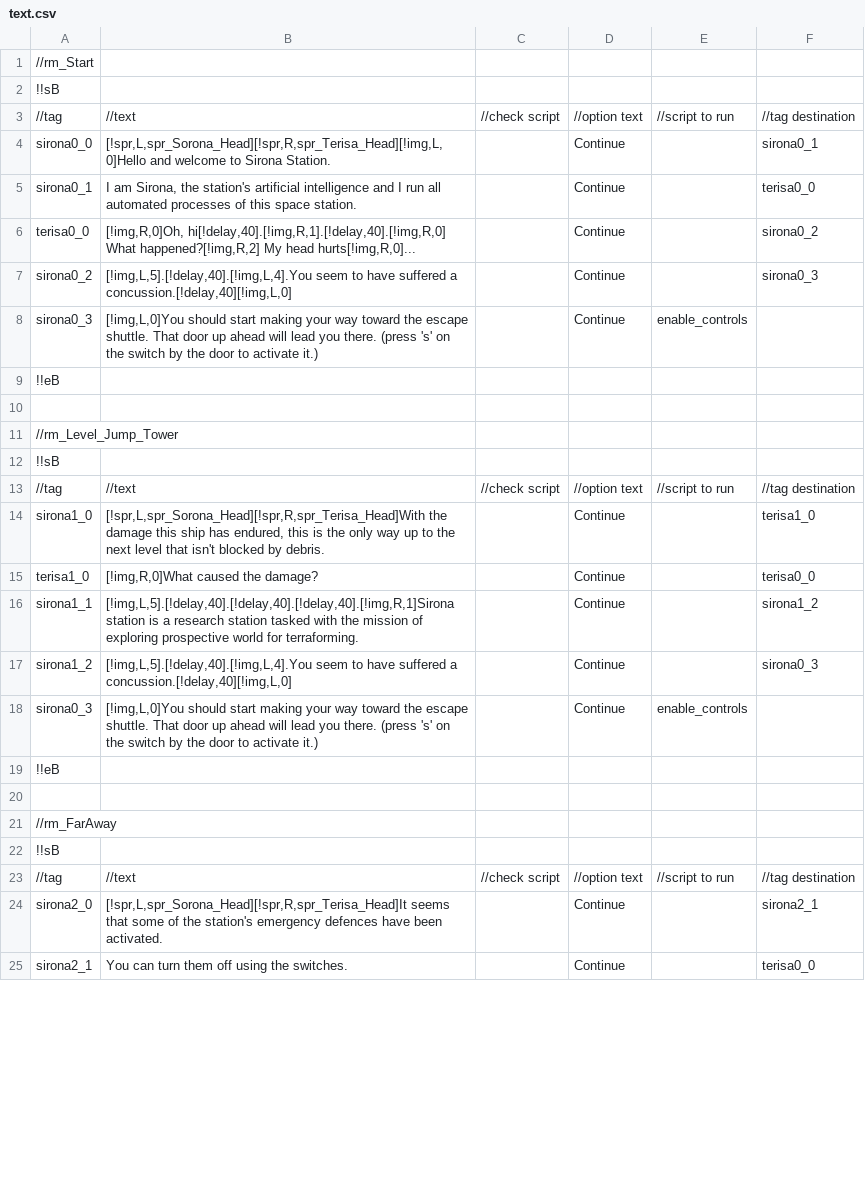
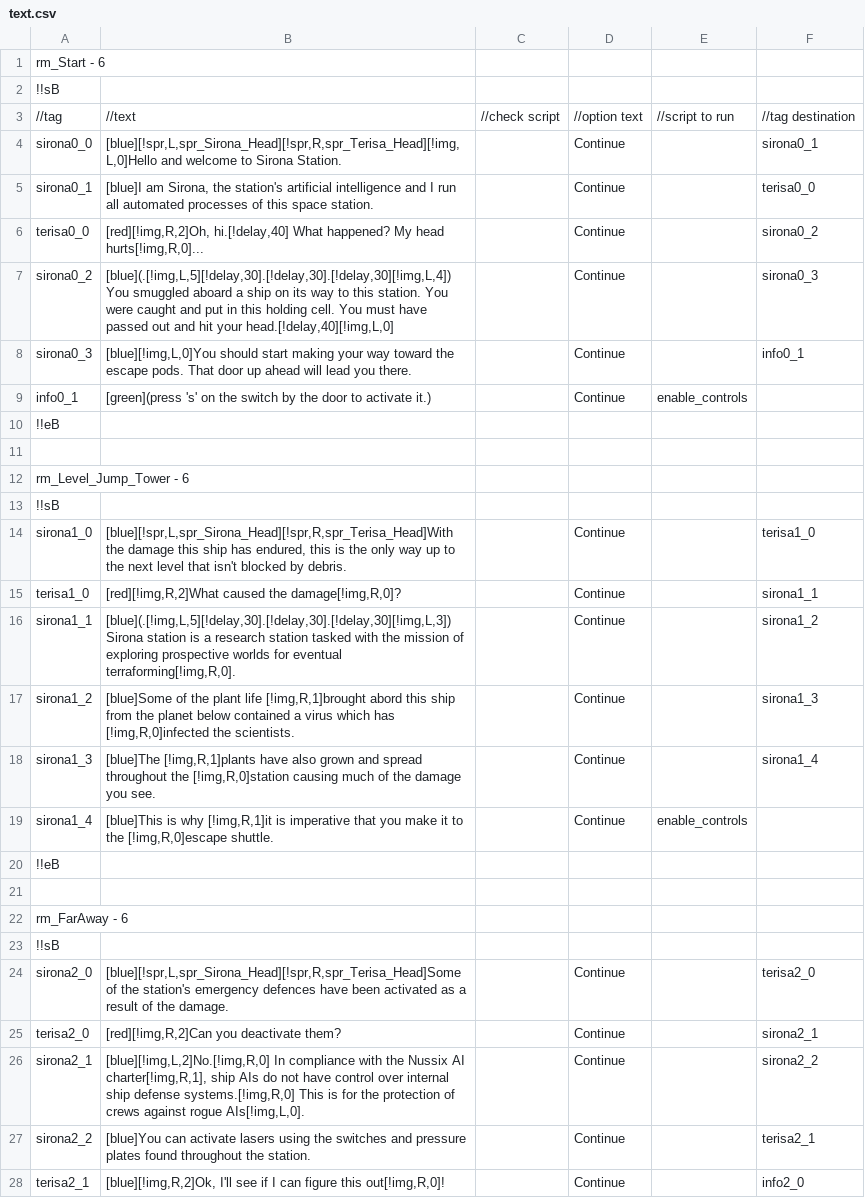
Before and after one commit to iplay88keys/CSCI498C-Team, a CSV file: Project1.gmx/datafiles/text.csv, drawn as a sheet; only a part is shown; the diff covers the shown part only.

```diff
--- a/Project1.gmx/datafiles/text.csv
+++ b/Project1.gmx/datafiles/text.csv
@@ -1 +1 @@
-//rm_Start
+rm_Start - 6||||||
@@ -3,6 +3,7 @@
 //tag|//text|//check script|//option text|//script to run|//tag destination|
-sirona0_0|[!spr,L,spr_Sorona_Head][!spr,R,spr_Terisa_Head][!img,L,0]Hello and welcome to Sirona Station.||Continue||sirona0_1|
-sirona0_1|I am Sirona, the station's artificial intelligence and I run all automated processes of this space station.||Continue||terisa0_0|
-terisa0_0|[!img,R,0]Oh, hi[!delay,40].[!img,R,1].[!delay,40].[!img,R,0] What happened?[!img,R,2] My head hurts[!img,R,0]...||Continue||sirona0_2|
-sirona0_2|[!img,L,5].[!delay,40].[!img,L,4].You seem to have suffered a concussion.[!delay,40][!img,L,0]||Continue||sirona0_3|
-sirona0_3|[!img,L,0]You should start making your way toward the escape shuttle. That door up ahead will lead you there. (press 's' on the switch by the door to activate it.)||Continue|enable_controls||
+sirona0_0|[blue][!spr,L,spr_Sirona_Head][!spr,R,spr_Terisa_Head][!img,L,0]Hello and welcome to Sirona Station.||Continue||sirona0_1|
+sirona0_1|[blue]I am Sirona, the station's artificial intelligence and I run all automated processes of this space station.||Continue||terisa0_0|
+terisa0_0|[red][!img,R,2]Oh, hi.[!delay,40] What happened? My head hurts[!img,R,0]...||Continue||sirona0_2|
+sirona0_2|[blue](.[!img,L,5][!delay,30].[!delay,30].[!delay,30][!img,L,4]) You smuggled aboard a ship on its way to this station. You were caught and put in this holding cell. You must have passed out and hit your head.[!delay,40][!img,L,0]||Continue||sirona0_3|
+sirona0_3|[blue][!img,L,0]You should start making your way toward the escape pods. That door up ahead will lead you there.||Continue||info0_1|
+info0_1|[green](press 's' on the switch by the door to activate it.)||Continue|enable_controls||
@@ -11 +12 @@ sirona0_3|[!img,L,0]You should start making your way toward the escape shuttle.
-//rm_Level_Jump_Tower
+rm_Level_Jump_Tower - 6||||||
@@ -13,6 +14,6 @@ sirona0_3|[!img,L,0]You should start making your way toward the escape shuttle.
-//tag|//text|//check script|//option text|//script to run|//tag destination|
-sirona1_0|[!spr,L,spr_Sorona_Head][!spr,R,spr_Terisa_Head]With the damage this ship has endured, this is the only way up to the next level that isn't blocked by debris.||Continue||terisa1_0|
-terisa1_0|[!img,R,0]What caused the damage?||Continue||terisa0_0|
-sirona1_1|[!img,L,5].[!delay,40].[!delay,40].[!delay,40].[!img,R,1]Sirona station is a research station tasked with the mission of exploring prospective world for terraforming.||Continue||sirona1_2|
-sirona1_2|[!img,L,5].[!delay,40].[!img,L,4].You seem to have suffered a concussion.[!delay,40][!img,L,0]||Continue||sirona0_3|
-sirona0_3|[!img,L,0]You should start making your way toward the escape shuttle. That door up ahead will lead you there. (press 's' on the switch by the door to activate it.)||Continue|enable_controls||
+sirona1_0|[blue][!spr,L,spr_Sirona_Head][!spr,R,spr_Terisa_Head]With the damage this ship has endured, this is the only way up to the next level that isn't blocked by debris.||Continue||terisa1_0|
+terisa1_0|[red][!img,R,2]What caused the damage[!img,R,0]?||Continue||sirona1_1|
+sirona1_1|[blue](.[!img,L,5][!delay,30].[!delay,30].[!delay,30][!img,L,3]) Sirona station is a research station tasked with the mission of exploring prospective worlds for eventual terraforming[!img,R,0].||Continue||sirona1_2|
+sirona1_2|[blue]Some of the plant life [!img,R,1]brought abord this ship from the planet below contained a virus which has [!img,R,0]infected the scientists.||Continue||sirona1_3|
+sirona1_3|[blue]The [!img,R,1]plants have also grown and spread throughout the [!img,R,0]station causing much of the damage you see.||Continue||sirona1_4|
+sirona1_4|[blue]This is why [!img,R,1]it is imperative that you make it to the [!img,R,0]escape shuttle.||Continue|enable_controls||
@@ -21 +22 @@ sirona0_3|[!img,L,0]You should start making your way toward the escape shuttle.
-//rm_FarAway
+rm_FarAway - 6||||||
@@ -23,3 +24,5 @@ sirona0_3|[!img,L,0]You should start making your way toward the escape shuttle.
-//tag|//text|//check script|//option text|//script to run|//tag destination|
-sirona2_0|[!spr,L,spr_Sorona_Head][!spr,R,spr_Terisa_Head]It seems that some of the station's emergency defences have been activated.||Continue||sirona2_1|
-sirona2_1|You can turn them off using the switches.||Continue||terisa0_0|
+sirona2_0|[blue][!spr,L,spr_Sirona_Head][!spr,R,spr_Terisa_Head]Some of the station's emergency defences have been activated as a result of the damage.||Continue||terisa2_0|
+terisa2_0|[red][!img,R,2]Can you deactivate them?||Continue||sirona2_1|
+sirona2_1|[blue][!img,L,2]No.[!img,R,0] In compliance with the Nussix AI charter[!img,R,1], ship AIs do not have control over internal ship defense systems.[!img,R,0] This is for the protection of crews against rogue AIs[!img,L,0].||Continue||sirona2_2|
+sirona2_2|[blue]You can activate lasers using the switches and pressure plates found throughout the station.||Continue||terisa2_1|
+terisa2_1|[blue][!img,R,2]Ok, I'll see if I can figure this out[!img,R,0]!||Continue||info2_0|
```
Also changed, not shown: 13 added rows and 9 edited cells elsewhere in this file, 21 other files.
